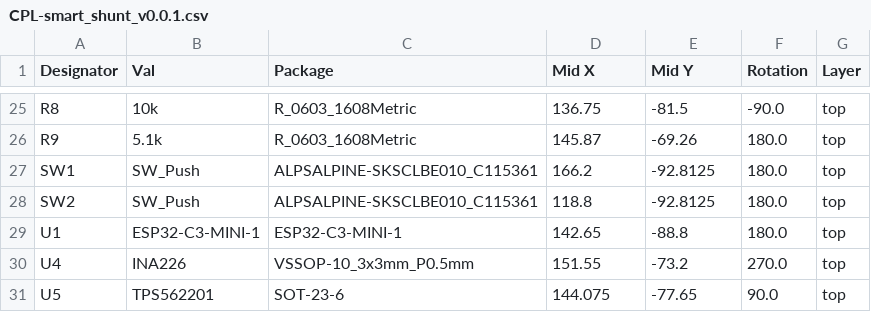
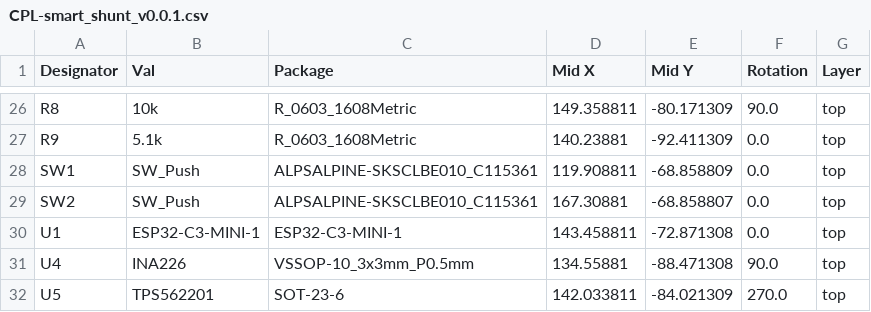
Before and after one commit to scientiaetlabor/ae-smart-shunt, a CSV file: hardware/jlcpcb/production_files/CPL-smart_shunt_v0.0.1.csv, drawn as a sheet; only a part is shown, gaps mark what is left out; addresses are those after the commit; the diff covers the shown part only; the diff names each change by its address in the sheet, - before the commit and + after, or states it on an @@ line.

```diff
--- a/hardware/jlcpcb/production_files/CPL-smart_shunt_v0.0.1.csv
+++ b/hardware/jlcpcb/production_files/CPL-smart_shunt_v0.0.1.csv
-D26 (Mid X): 136.75
+D26 (Mid X): 149.358811
-E26 (Mid Y): -81.5
+E26 (Mid Y): -80.171309
-F26 (Rotation): -90.0
+F26 (Rotation): 90.0
-D27 (Mid X): 145.87
+D27 (Mid X): 140.23881
-E27 (Mid Y): -69.26
+E27 (Mid Y): -92.411309
-F27:F30 (Rotation): 180.0
+F27:F30 (Rotation): 0.0
-D28 (Mid X): 166.2
+D28 (Mid X): 119.908811
-E28 (Mid Y): -92.8125
+E28 (Mid Y): -68.858809
-D29 (Mid X): 118.8
+D29 (Mid X): 167.30881
-E29 (Mid Y): -92.8125
+E29 (Mid Y): -68.858807
-D30 (Mid X): 142.65
+D30 (Mid X): 143.458811
-E30 (Mid Y): -88.8
+E30 (Mid Y): -72.871308
-D31 (Mid X): 151.55
+D31 (Mid X): 134.55881
-E31 (Mid Y): -73.2
+E31 (Mid Y): -88.471308
-F31 (Rotation): 270.0
+F31 (Rotation): 90.0
-D32 (Mid X): 144.075
+D32 (Mid X): 142.033811
-E32 (Mid Y): -77.65
+E32 (Mid Y): -84.021309
-F32 (Rotation): 90.0
+F32 (Rotation): 270.0
```
Also changed, not shown: 1 added row and 69 edited cells elsewhere in this file, hardware/jlcpcb/production_files/BOM-smart_shunt_v0.0.1.csv, 24 other files.
